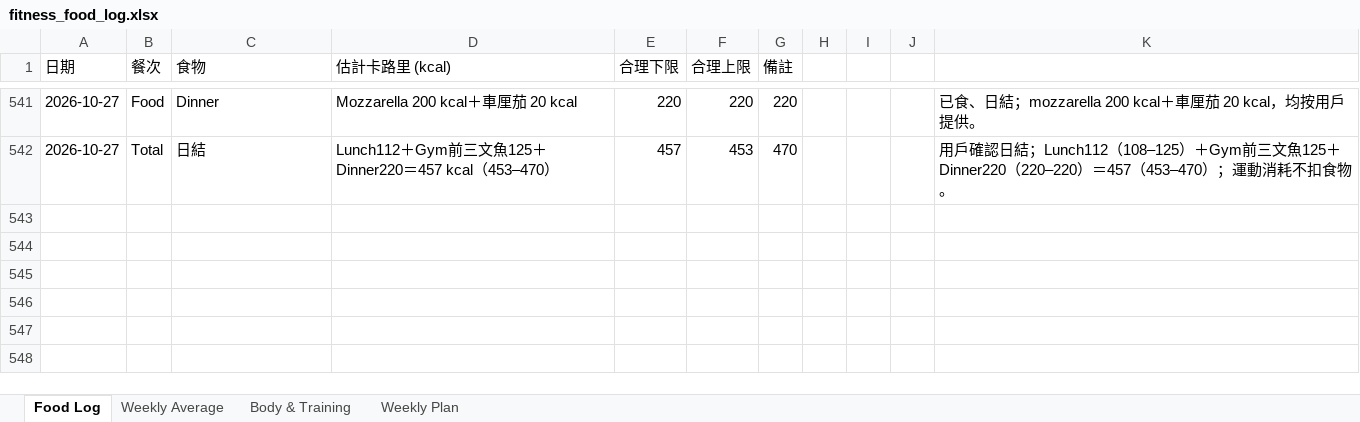
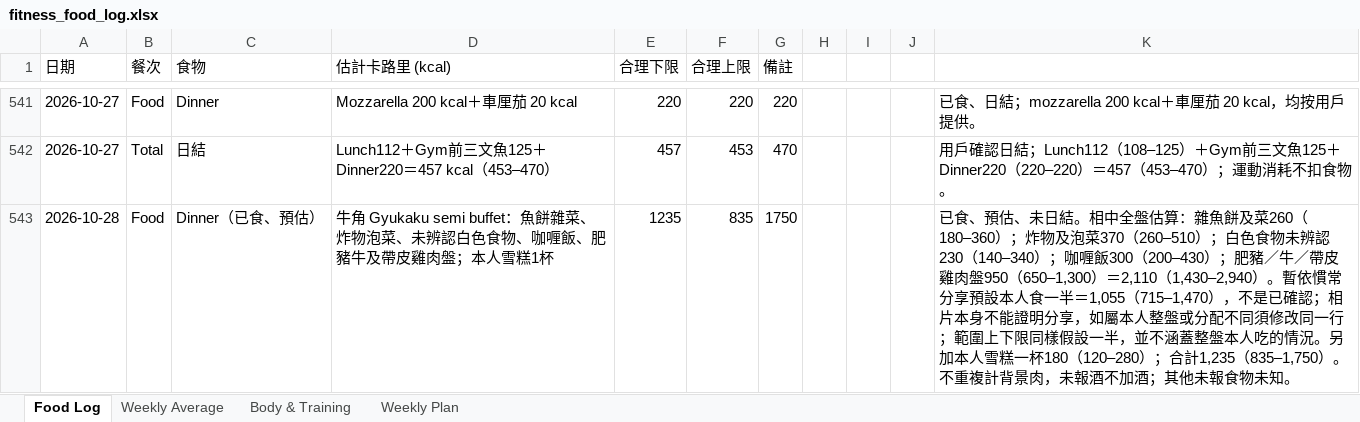
Before and after one commit to buzz-knittinpix/melodycheng622-cmyk.github.io, an Excel workbook: data/fitness_food_log.xlsx, sheet Food Log, drawn as a sheet; only a part is shown, gaps mark what is left out; values as stored, in another font and other column widths than the file's, no borders; the diff names each change by its address in the sheet, - before the commit and + after, or states it on an @@ line.

Commit message:
Log provisional October 28 Gyukaku dinner

```diff
--- a/data/fitness_food_log.xlsx (sheet Food Log)
+++ b/data/fitness_food_log.xlsx (sheet Food Log)
+row 543: 2026-10-28 | Food | Dinner（已食、預估） | 牛角 Gyukaku semi buffet：魚餅雜菜、炸物泡菜、未辨認白色食物、咖喱飯、肥豬牛及帶皮雞肉盤；本人雪糕1杯 | 1235 | 835 | 1750 |  |  |  | 已食、預估、未日結。相中全盤估算：雜魚餅及菜260（180–360）；炸物及泡菜370（260–510）；白色食物未辨認230（140–340）；咖喱飯300（200–430）；肥豬／牛／帶皮雞肉盤950（650–1,300）＝2,110（1,430–2,940）。暫依慣常分享預設本人食一半＝1,055（715–1,470），不是已確認；相片本身不能證明分享，如屬本人整盤或分配不同須修改同一行；範圍上下限同樣假設一半，並不涵蓋整盤本人吃的情況。另加本人雪糕一杯180（120–280）；合計1,235（835–1,750）。不重複計背景肉，未報酒不加酒；其他未報食物未知。
```
Also changed, not shown: sheet Weekly Plan, sheet Weekly Average, 4 other files.
